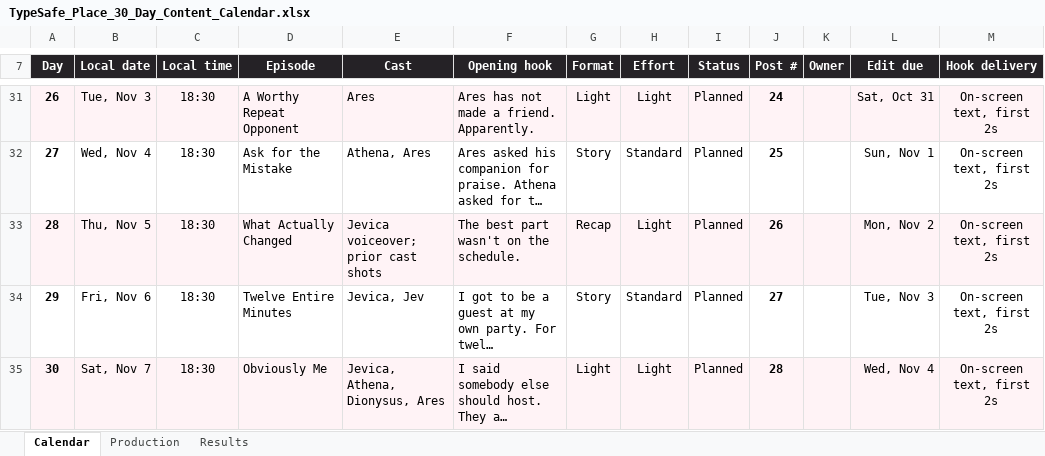
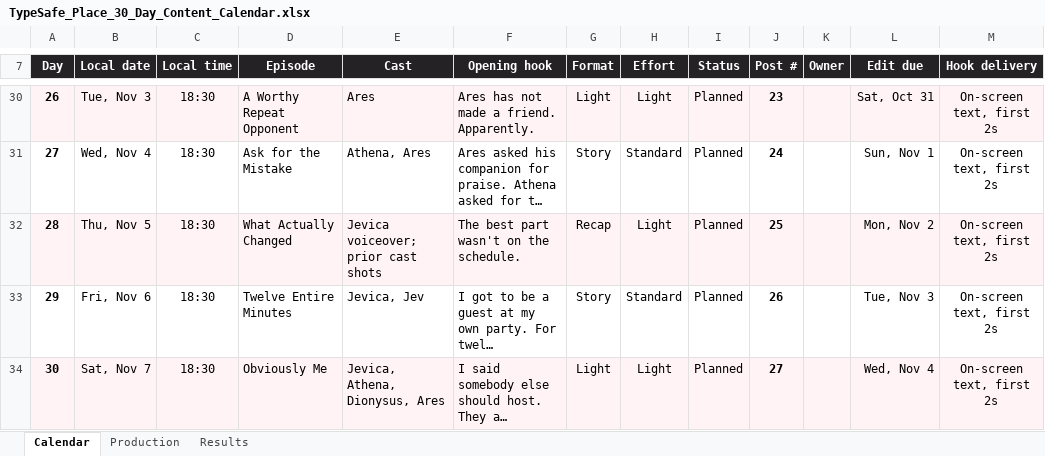
Before and after one commit to BunsDev/river-oaks, an Excel workbook: docs/marketing/typesafe-place-season-1/TypeSafe_Place_30_Day_Content_Calendar.xlsx, sheet Calendar, drawn as a sheet; only a part is shown, gaps mark what is left out; long unchanged cells end in …; values as stored, in another font and other column widths than the file's, no borders; conditional formats and table styles not drawn; addresses are those after the commit; the diff covers the shown part only; the diff names each change by its address in the sheet, - before the commit and + after, or states it on an @@ line.

Commit message:
docs: return TypeSafe Place Season 1 to the Oct 12 plan
Day 1 did not post on Oct 11, so the revert rule applies: Day 1 posts
Mon Oct 12, Day 3 is banked again, and nothing else moves. The workbook
and guide go back to the Oct 12 plan from 69719c2, keeping only what is
still true: Day 1 is rendered (Status Ready) and Day 3 is built and
ready as a bonus.

- workbook: five cells differ from 69719c2 (Day 1 Status and Owner, the
  Calendar header note, Publishing status, Planning note 11)
- guide: three short notes (Oct 11-12 history, Day 3 built and banked)
- register lease renewed; ledger records the revert and its checks

Co-Authored-By: Charm <charm@opencoven.ai>
Coven-Familiar: charm
Coven-Harness: Claude Code / claude-opus-5-5
Coven-Session: 45fbe425-0ff5-4bfc-89fa-9fee7d9900dd

```diff
--- a/docs/marketing/typesafe-place-season-1/TypeSafe_Place_30_Day_Content_Calendar.xlsx (sheet Calendar)
+++ b/docs/marketing/typesafe-place-season-1/TypeSafe_Place_30_Day_Content_Calendar.xlsx (sheet Calendar)
-J30 (Post #): 24
+J30 (Post #): 23
-J31 (Post #): 25
+J31 (Post #): 24
-J32 (Post #): 26
+J32 (Post #): 25
-J33 (Post #): 27
+J33 (Post #): 26
-J34 (Post #): 28
+J34 (Post #): 27
```
Also changed, not shown: 1 removed row and 24 edited cells elsewhere in this sheet, sheet Production, sheet Results, 3 other files.
